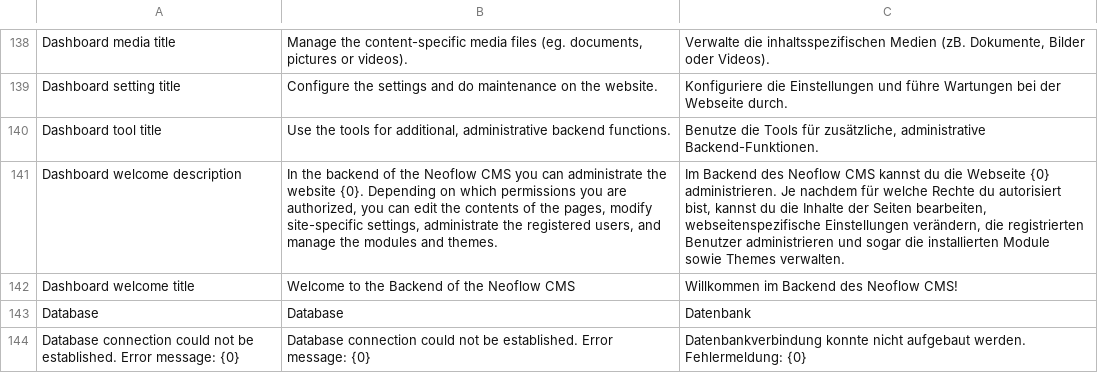
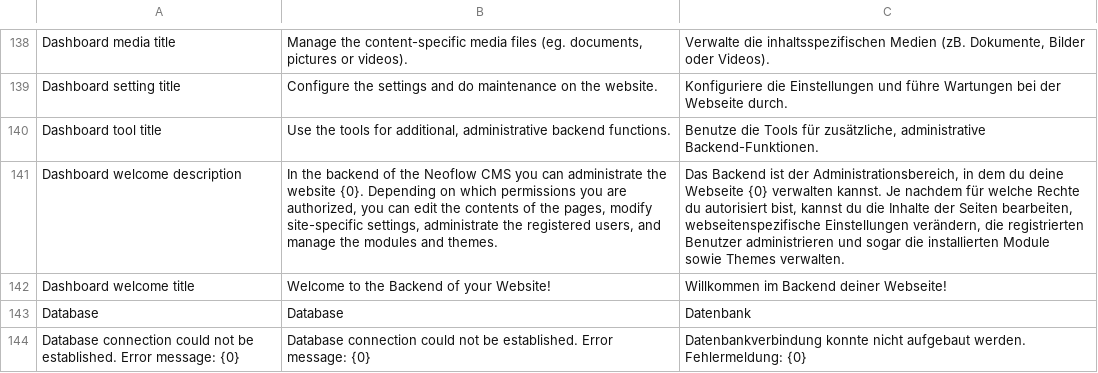
Before and after one commit to rahulyhg/Neoflow-CMS, a CSV file: application/i18n/translations.csv, drawn as a sheet; only a part is shown, gaps mark what is left out; the diff names each change by its address in the sheet, - before the commit and + after, or states it on an @@ line.

```diff
--- a/application/i18n/translations.csv
+++ b/application/i18n/translations.csv
-C141: Im Backend des Neoflow CMS kannst du die Webseite {0} administrieren. Je nachdem…
+C141: Das Backend ist der Administrationsbereich, in dem du deine Webseite {0} verwalten kannst. Je nachdem…
-B142: Welcome to the Backend of the Neoflow CMS
+B142: Welcome to the Backend of your Website!
-C142: Willkommen im Backend des Neoflow CMS!
+C142: Willkommen im Backend deiner Webseite!
```
Also changed, not shown: 2 other files.
